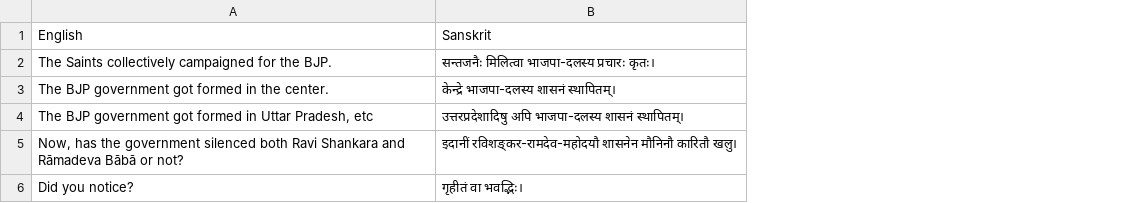
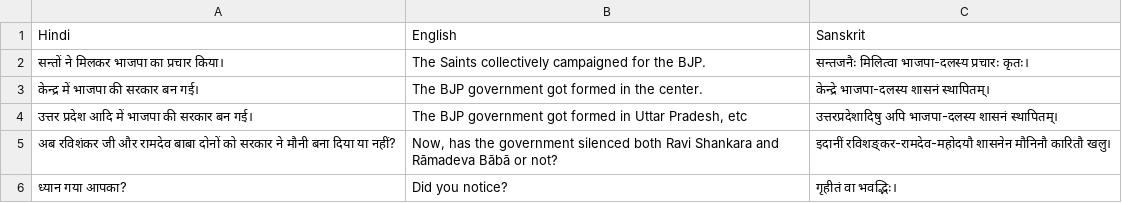
Before and after one commit to eadaradhiraj/skt-idiomatic-translations, a CSV file: govardhana_matha.csv, drawn as a sheet; the diff names each change by its address in the sheet, - before the commit and + after, or states it on an @@ line.

Commit message:
Update govardhana_matha.csv

```diff
--- a/govardhana_matha.csv
+++ b/govardhana_matha.csv
+column A, rows 1-6: Hindi | सन्तों ने मिलकर भाजपा का प्रचार किया। | केन्द्र में भाजपा की सरकार बन गई। | उत्तर प्रदेश आदि में भाजपा की सरकार बन गई। | अब रविशंकर जी और रामदेव बाबा दोनों को सरकार ने मौनी बना दिया या नहीं? | ध्यान गया आपका?
```
